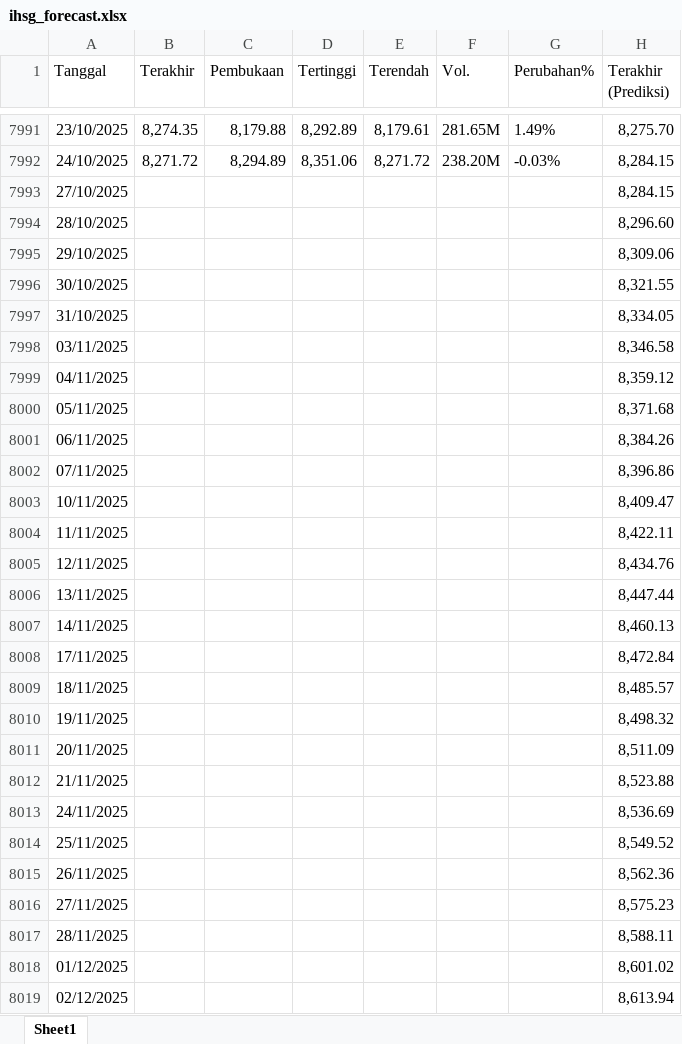
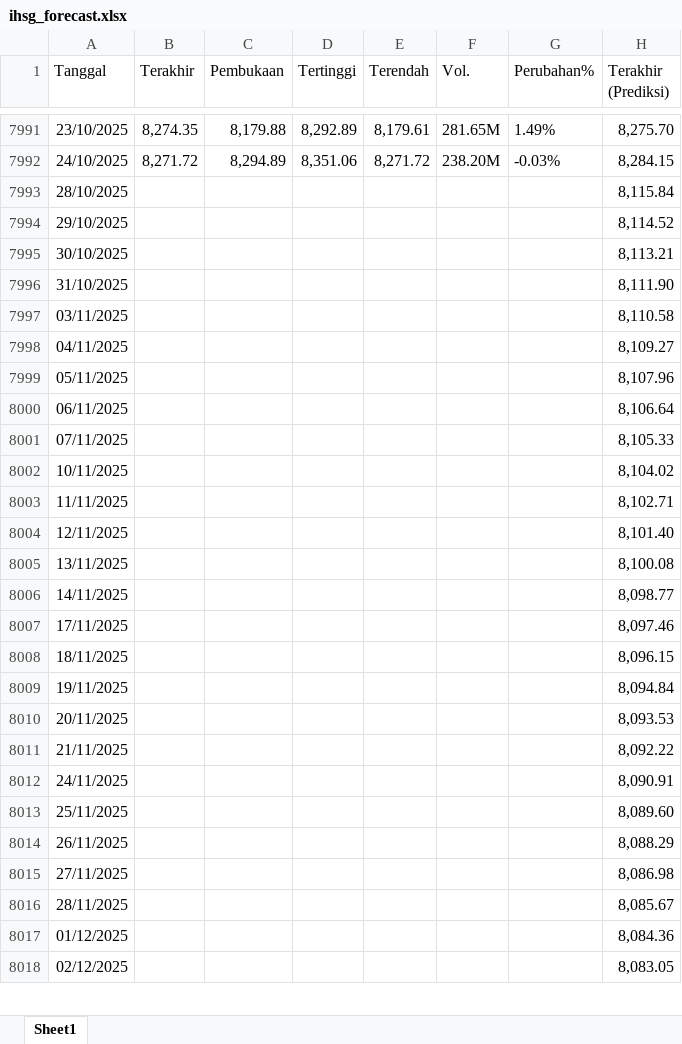
Before and after one commit to josephines1/prediksi-ihsg-xgboost, an Excel workbook: ihsg_forecast.xlsx, sheet Sheet1, drawn as a sheet; only a part is shown, gaps mark what is left out; values as stored, in another font and other column widths than the file's, no borders; removed rows and columns are numbered as before the commit, all else as after; the diff covers the shown part only; the diff names each change by its address in the sheet, - before the commit and + after, or states it on an @@ line.

```diff
--- a/ihsg_forecast.xlsx (sheet Sheet1)
+++ b/ihsg_forecast.xlsx (sheet Sheet1)
-row 7993: 27/10/2025 |  |  |  |  |  |  | 8,284.15
-H7993 (Terakhir (Prediksi)): 8,296.60
+H7993 (Terakhir (Prediksi)): 8,115.84
-H7994 (Terakhir (Prediksi)): 8,309.06
+H7994 (Terakhir (Prediksi)): 8,114.52
-H7995 (Terakhir (Prediksi)): 8,321.55
+H7995 (Terakhir (Prediksi)): 8,113.21
-H7996 (Terakhir (Prediksi)): 8,334.05
+H7996 (Terakhir (Prediksi)): 8,111.90
-H7997 (Terakhir (Prediksi)): 8,346.58
+H7997 (Terakhir (Prediksi)): 8,110.58
-H7998 (Terakhir (Prediksi)): 8,359.12
+H7998 (Terakhir (Prediksi)): 8,109.27
-H7999 (Terakhir (Prediksi)): 8,371.68
+H7999 (Terakhir (Prediksi)): 8,107.96
-H8000 (Terakhir (Prediksi)): 8,384.26
+H8000 (Terakhir (Prediksi)): 8,106.64
-H8001 (Terakhir (Prediksi)): 8,396.86
+H8001 (Terakhir (Prediksi)): 8,105.33
-H8002 (Terakhir (Prediksi)): 8,409.47
+H8002 (Terakhir (Prediksi)): 8,104.02
-H8003 (Terakhir (Prediksi)): 8,422.11
+H8003 (Terakhir (Prediksi)): 8,102.71
-H8004 (Terakhir (Prediksi)): 8,434.76
+H8004 (Terakhir (Prediksi)): 8,101.40
-H8005 (Terakhir (Prediksi)): 8,447.44
+H8005 (Terakhir (Prediksi)): 8,100.08
-H8006 (Terakhir (Prediksi)): 8,460.13
+H8006 (Terakhir (Prediksi)): 8,098.77
-H8007 (Terakhir (Prediksi)): 8,472.84
+H8007 (Terakhir (Prediksi)): 8,097.46
-H8008 (Terakhir (Prediksi)): 8,485.57
+H8008 (Terakhir (Prediksi)): 8,096.15
-H8009 (Terakhir (Prediksi)): 8,498.32
+H8009 (Terakhir (Prediksi)): 8,094.84
-H8010 (Terakhir (Prediksi)): 8,511.09
+H8010 (Terakhir (Prediksi)): 8,093.53
-H8011 (Terakhir (Prediksi)): 8,523.88
+H8011 (Terakhir (Prediksi)): 8,092.22
-H8012 (Terakhir (Prediksi)): 8,536.69
+H8012 (Terakhir (Prediksi)): 8,090.91
-H8013 (Terakhir (Prediksi)): 8,549.52
+H8013 (Terakhir (Prediksi)): 8,089.60
-H8014 (Terakhir (Prediksi)): 8,562.36
+H8014 (Terakhir (Prediksi)): 8,088.29
-H8015 (Terakhir (Prediksi)): 8,575.23
+H8015 (Terakhir (Prediksi)): 8,086.98
-H8016 (Terakhir (Prediksi)): 8,588.11
+H8016 (Terakhir (Prediksi)): 8,085.67
-H8017 (Terakhir (Prediksi)): 8,601.02
+H8017 (Terakhir (Prediksi)): 8,084.36
-H8018 (Terakhir (Prediksi)): 8,613.94
+H8018 (Terakhir (Prediksi)): 8,083.05
```
Also changed, not shown: 1 added row and 3 edited cells elsewhere in this sheet, model_evaluation.xlsx.
